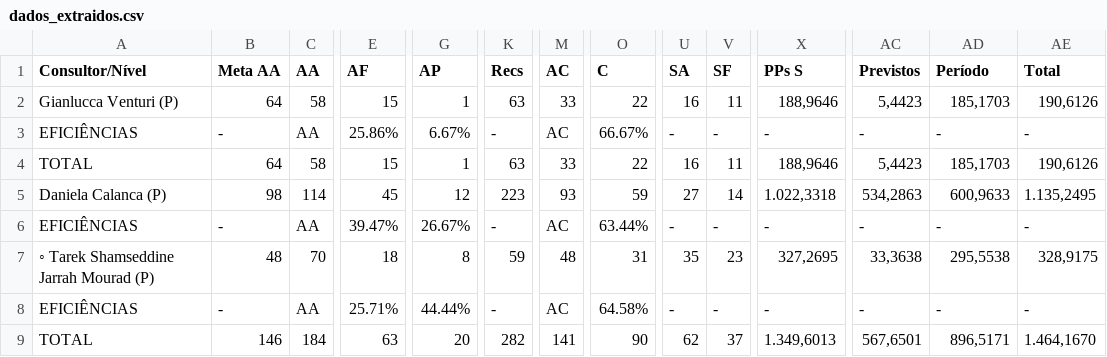
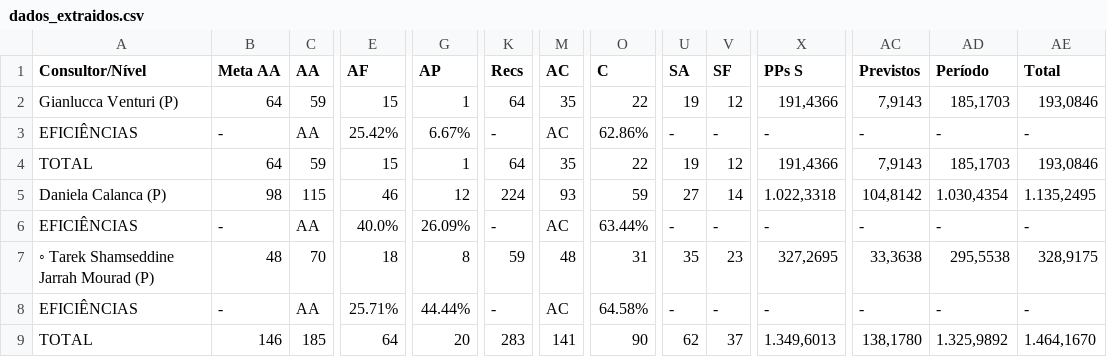
Before and after one commit to officew1goiania/gestaoavista2, a CSV file: dados_extraidos.csv, drawn as a sheet; only a part is shown, gaps mark what is left out; the diff names each change by its address in the sheet, - before the commit and + after, or states it on an @@ line.

```diff
--- a/dados_extraidos.csv
+++ b/dados_extraidos.csv
-C2 (AA): 58
+C2 (AA): 59
-K2 (Recs): 63
+K2 (Recs): 64
-M2 (AC): 33
+M2 (AC): 35
-U2 (SA): 16
+U2 (SA): 19
-V2 (SF): 11
+V2 (SF): 12
-X2 (PPs S): 188,9646
+X2 (PPs S): 191,4366
-AC2 (Previstos): 5,4423
+AC2 (Previstos): 7,9143
-AE2 (Total): 190,6126
+AE2 (Total): 193,0846
-E3 (AF): 25.86%
+E3 (AF): 25.42%
-O3 (C): 66.67%
+O3 (C): 62.86%
-C4 (AA): 58
+C4 (AA): 59
-K4 (Recs): 63
+K4 (Recs): 64
-M4 (AC): 33
+M4 (AC): 35
-U4 (SA): 16
+U4 (SA): 19
-V4 (SF): 11
+V4 (SF): 12
-X4 (PPs S): 188,9646
+X4 (PPs S): 191,4366
-AC4 (Previstos): 5,4423
+AC4 (Previstos): 7,9143
-AE4 (Total): 190,6126
+AE4 (Total): 193,0846
-C5 (AA): 114
+C5 (AA): 115
-E5 (AF): 45
+E5 (AF): 46
-K5 (Recs): 223
+K5 (Recs): 224
-AC5 (Previstos): 534,2863
+AC5 (Previstos): 104,8142
-AD5 (Período): 600,9633
+AD5 (Período): 1.030,4354
-E6 (AF): 39.47%
+E6 (AF): 40.0%
-G6 (AP): 26.67%
+G6 (AP): 26.09%
-C9 (AA): 184
+C9 (AA): 185
-E9 (AF): 63
+E9 (AF): 64
-K9 (Recs): 282
+K9 (Recs): 283
-AC9 (Previstos): 567,6501
+AC9 (Previstos): 138,1780
-AD9 (Período): 896,5171
+AD9 (Período): 1.325,9892
```
Also changed, not shown: dados_semana.csv, ranking_muapd.csv, 1 other file.
